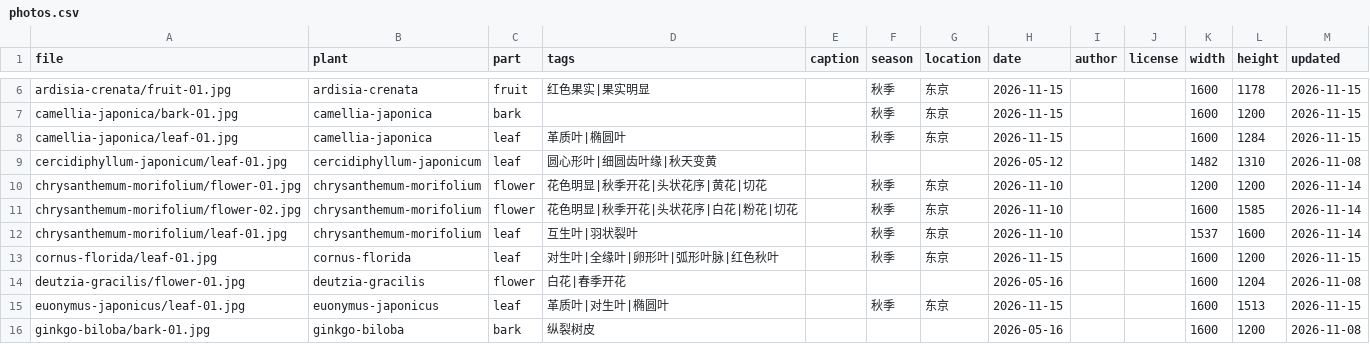
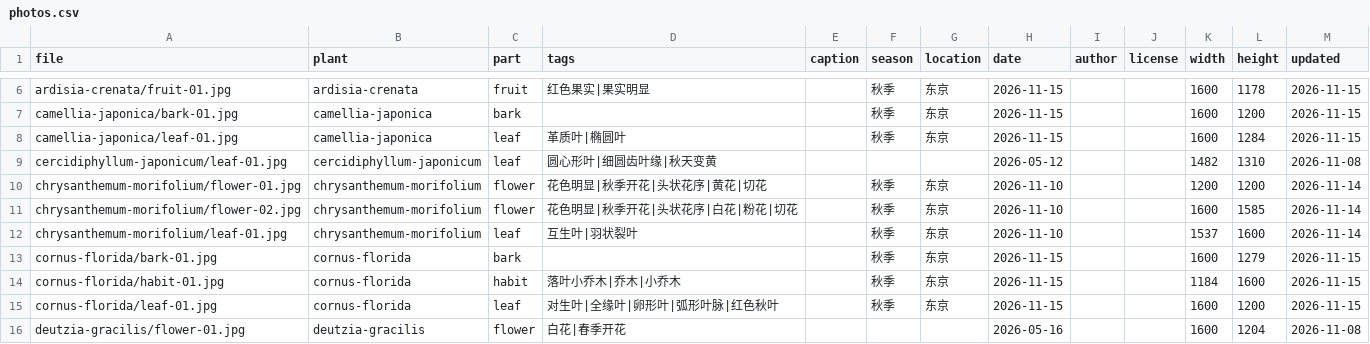
Before and after one commit to zhengxr566/plantatlas, a CSV file: data/photos.csv, drawn as a sheet; only a part is shown, gaps mark what is left out; the shorter side is filled out with more unchanged rows.

Commit message:
update photos 2026-11-15

```diff
--- a/data/photos.csv
+++ b/data/photos.csv
@@ -12,2 +12,4 @@ chrysanthemum-morifolium/flower-02.jpg,chrysanthemum-morifolium,flower,花色明
 chrysanthemum-morifolium/leaf-01.jpg,chrysanthemum-morifolium,leaf,互生叶|羽状裂叶,,秋季,东京,2026-11-10,,,1537,1600,2026-11-14
+cornus-florida/bark-01.jpg,cornus-florida,bark,,,秋季,东京,2026-11-15,,,1600,1279,2026-11-15
+cornus-florida/habit-01.jpg,cornus-florida,habit,落叶小乔木|乔木|小乔木,,秋季,东京,2026-11-15,,,1184,1600,2026-11-15
 cornus-florida/leaf-01.jpg,cornus-florida,leaf,对生叶|全缘叶|卵形叶|弧形叶脉|红色秋叶,,秋季,东京,2026-11-15,,,1600,1200,2026-11-15
```
Also changed, not shown: 10 other files.
